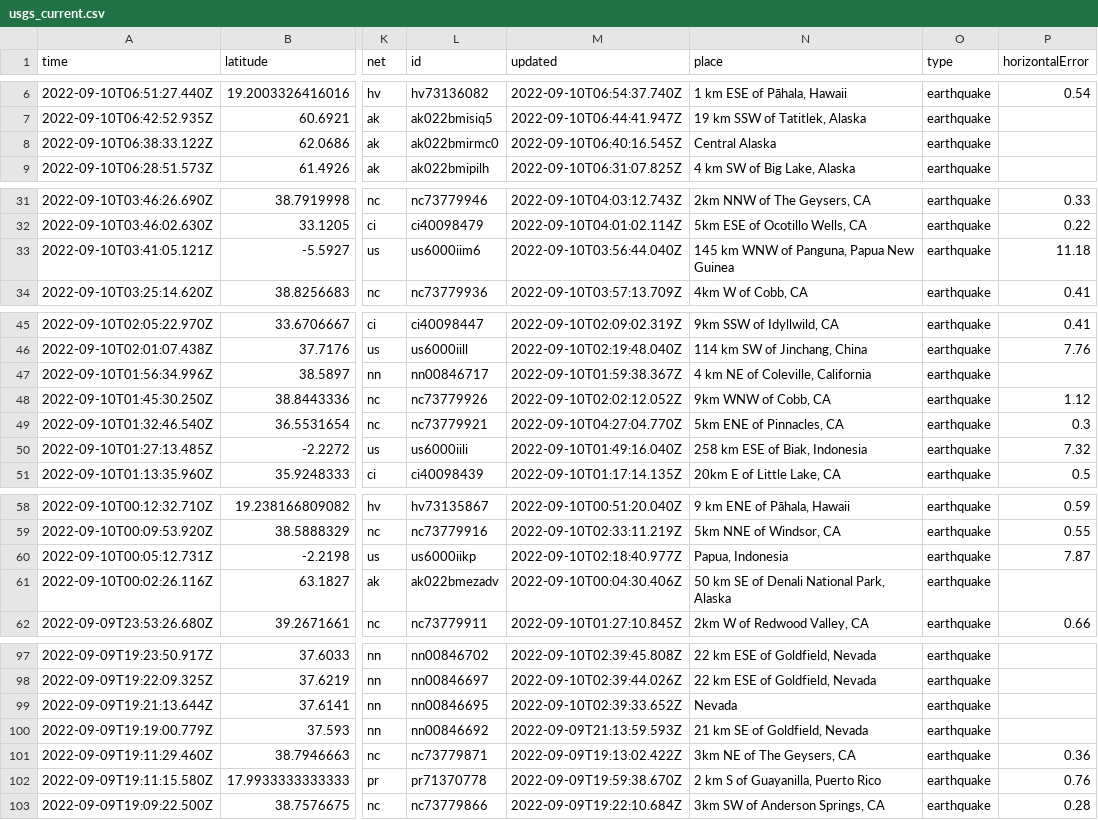
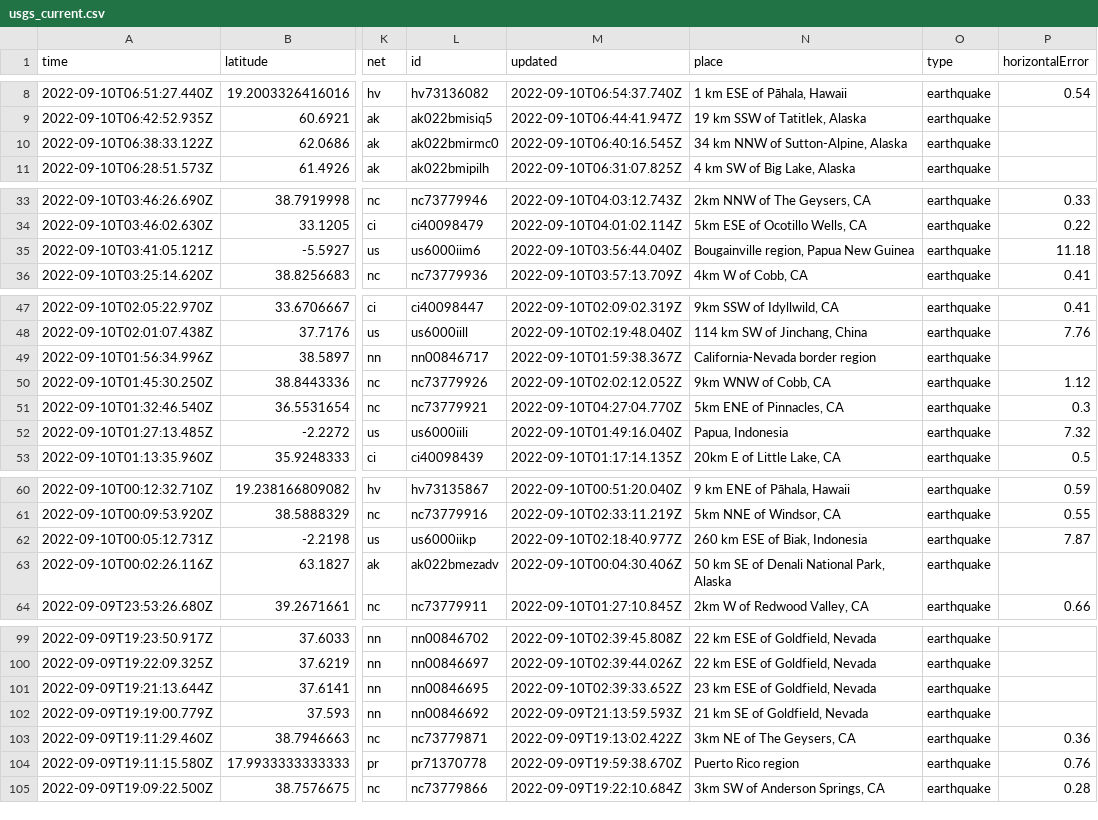
Before and after one commit to mattrehbein/nicar22-github-actions, a CSV file: usgs_current.csv, drawn as a sheet; only a part is shown, gaps mark what is left out; addresses are those after the commit; the diff covers the shown part only; the diff names each change by its address in the sheet, - before the commit and + after, or states it on an @@ line.

```diff
--- a/usgs_current.csv
+++ b/usgs_current.csv
-N10 (place): Central Alaska
+N10 (place): 34 km NNW of Sutton-Alpine, Alaska
-N35 (place): 145 km WNW of Panguna, Papua New Guinea
+N35 (place): Bougainville region, Papua New Guinea
-N49 (place): 4 km NE of Coleville, California
+N49 (place): California-Nevada border region
-N52 (place): 258 km ESE of Biak, Indonesia
+N52 (place): Papua, Indonesia
-N62 (place): Papua, Indonesia
+N62 (place): 260 km ESE of Biak, Indonesia
-N101 (place): Nevada
+N101 (place): 23 km ESE of Goldfield, Nevada
-N104 (place): 2 km S of Guayanilla, Puerto Rico
+N104 (place): Puerto Rico region
```
Also changed, not shown: 2 added rows and 27 edited cells elsewhere in this file.
